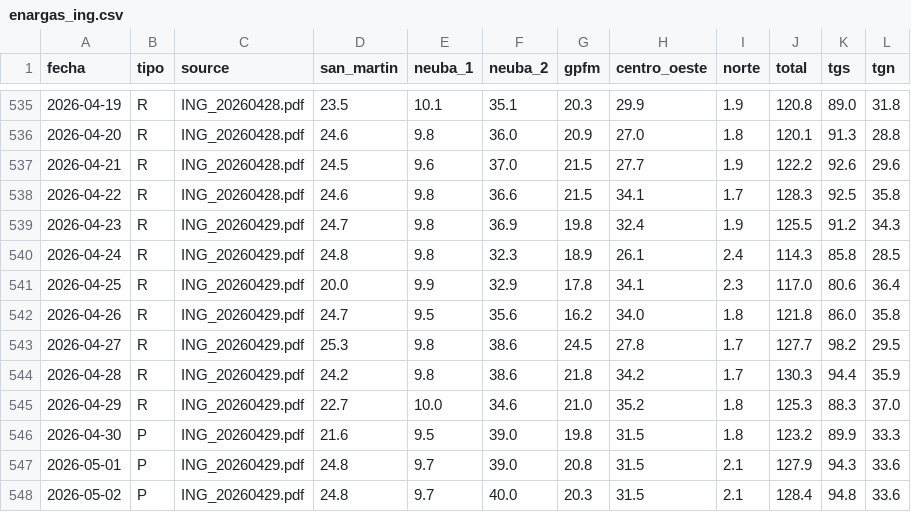
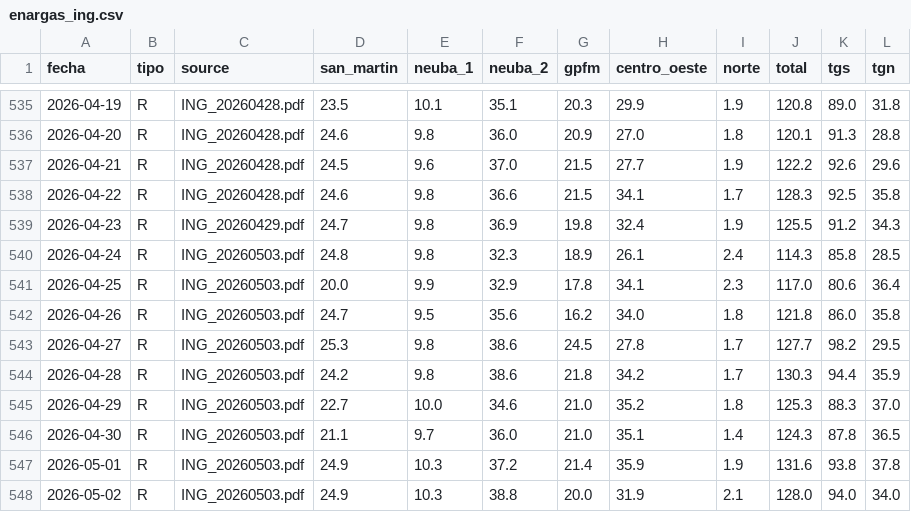
Before and after one commit to mpodeley/estado-del-sistema, a CSV file: data/enargas_ing.csv, drawn as a sheet; only a part is shown, gaps mark what is left out; the diff covers the shown part only.

```diff
--- a/data/enargas_ing.csv
+++ b/data/enargas_ing.csv
@@ -539,10 +539,10 @@
 2026-04-23,R,ING_20260429.pdf,24.7,9.8,36.9,19.8,32.4,1.9,125.5,91.2,34.3
-2026-04-24,R,ING_20260429.pdf,24.8,9.8,32.3,18.9,26.1,2.4,114.3,85.8,28.5
-2026-04-25,R,ING_20260429.pdf,20.0,9.9,32.9,17.8,34.1,2.3,117.0,80.6,36.4
-2026-04-26,R,ING_20260429.pdf,24.7,9.5,35.6,16.2,34.0,1.8,121.8,86.0,35.8
-2026-04-27,R,ING_20260429.pdf,25.3,9.8,38.6,24.5,27.8,1.7,127.7,98.2,29.5
-2026-04-28,R,ING_20260429.pdf,24.2,9.8,38.6,21.8,34.2,1.7,130.3,94.4,35.9
-2026-04-29,R,ING_20260429.pdf,22.7,10.0,34.6,21.0,35.2,1.8,125.3,88.3,37.0
-2026-04-30,P,ING_20260429.pdf,21.6,9.5,39.0,19.8,31.5,1.8,123.2,89.9,33.3
-2026-05-01,P,ING_20260429.pdf,24.8,9.7,39.0,20.8,31.5,2.1,127.9,94.3,33.6
-2026-05-02,P,ING_20260429.pdf,24.8,9.7,40.0,20.3,31.5,2.1,128.4,94.8,33.6
+2026-04-24,R,ING_20260503.pdf,24.8,9.8,32.3,18.9,26.1,2.4,114.3,85.8,28.5
+2026-04-25,R,ING_20260503.pdf,20.0,9.9,32.9,17.8,34.1,2.3,117.0,80.6,36.4
+2026-04-26,R,ING_20260503.pdf,24.7,9.5,35.6,16.2,34.0,1.8,121.8,86.0,35.8
+2026-04-27,R,ING_20260503.pdf,25.3,9.8,38.6,24.5,27.8,1.7,127.7,98.2,29.5
+2026-04-28,R,ING_20260503.pdf,24.2,9.8,38.6,21.8,34.2,1.7,130.3,94.4,35.9
+2026-04-29,R,ING_20260503.pdf,22.7,10.0,34.6,21.0,35.2,1.8,125.3,88.3,37.0
+2026-04-30,R,ING_20260503.pdf,21.1,9.7,36.0,21.0,35.1,1.4,124.3,87.8,36.5
+2026-05-01,R,ING_20260503.pdf,24.9,10.3,37.2,21.4,35.9,1.9,131.6,93.8,37.8
+2026-05-02,R,ING_20260503.pdf,24.9,10.3,38.8,20.0,31.9,2.1,128.0,94.0,34.0
```
Also changed, not shown: 4 added rows and 11 edited cells elsewhere in this file, data/comments.csv, data/megsa_benchmarks.csv, 19 other files.
